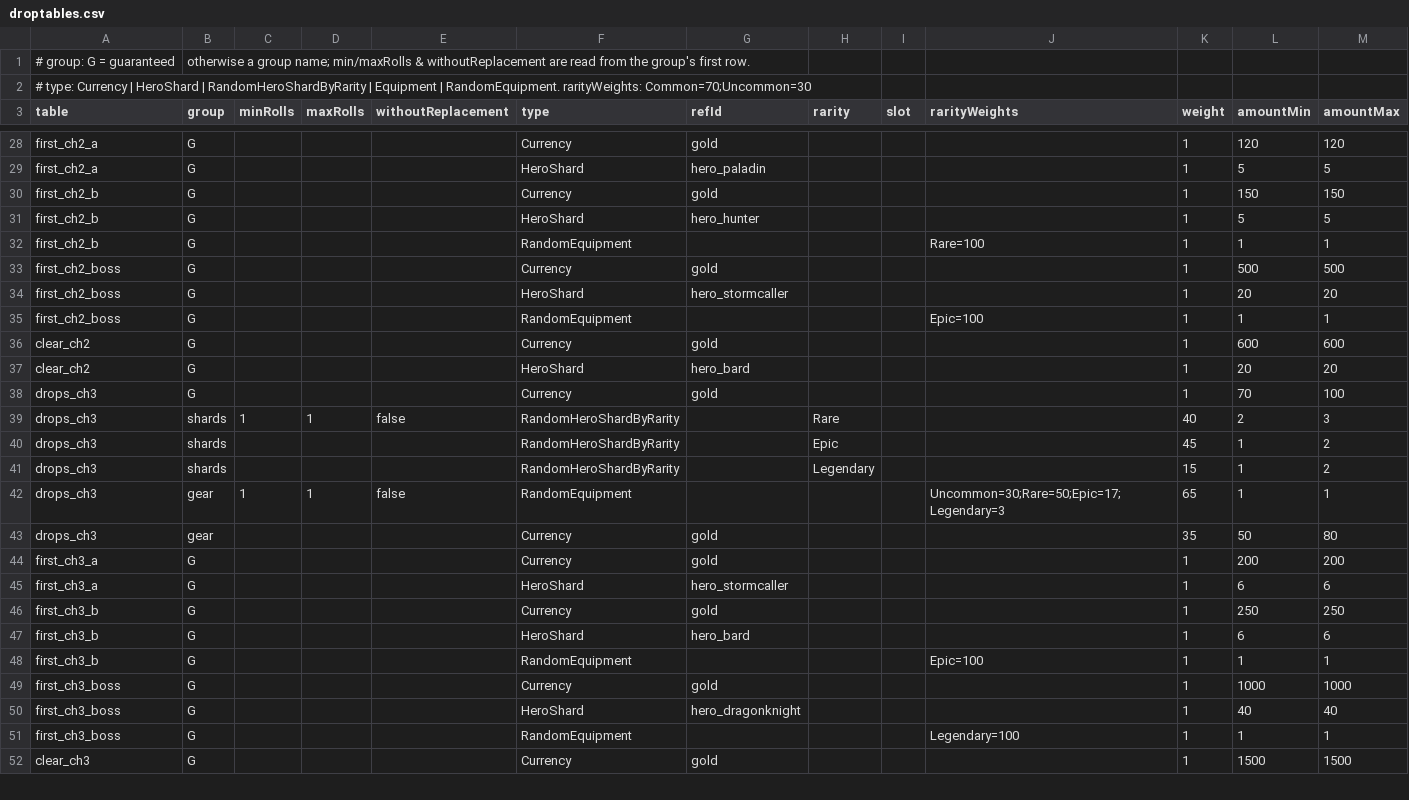
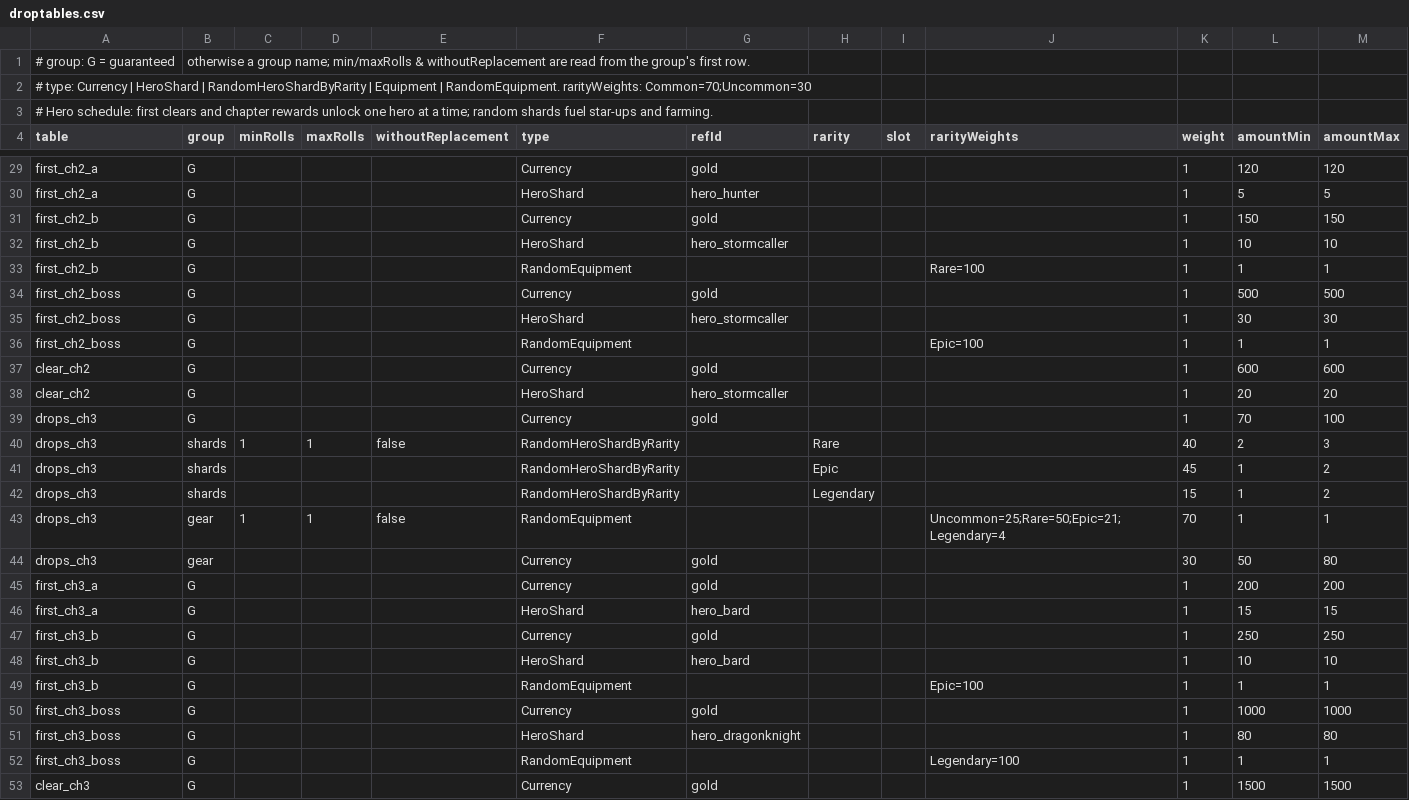
Before and after one commit to andreitdr/SquadFight, a CSV file: Assets/_Game/Content/Source/droptables.csv, drawn as a sheet; only a part is shown, gaps mark what is left out; addresses are those after the commit; the diff covers the shown part only; the diff names each change by its address in the sheet, - before the commit and + after, or states it on an @@ line.

```diff
--- a/Assets/_Game/Content/Source/droptables.csv
+++ b/Assets/_Game/Content/Source/droptables.csv
+row 3: # Hero schedule: first clears and chapter rewards unlock one hero at a time; random shards fuel star-ups and farming.
-G30 (refId): hero_paladin
+G30 (refId): hero_hunter
-G32 (refId): hero_hunter
+G32 (refId): hero_stormcaller
-L32 (amountMin): 5
+L32 (amountMin): 10
-M32 (amountMax): 5
+M32 (amountMax): 10
-L35 (amountMin): 20
+L35 (amountMin): 30
-M35 (amountMax): 20
+M35 (amountMax): 30
-G38 (refId): hero_bard
+G38 (refId): hero_stormcaller
-J43 (rarityWeights): Uncommon=30;Rare=50;Epic=17;Legendary=3
+J43 (rarityWeights): Uncommon=25;Rare=50;Epic=21;Legendary=4
-K43 (weight): 65
+K43 (weight): 70
-K44 (weight): 35
+K44 (weight): 30
-G46 (refId): hero_stormcaller
+G46 (refId): hero_bard
-L46 (amountMin): 6
+L46 (amountMin): 15
-M46 (amountMax): 6
+M46 (amountMax): 15
-L48 (amountMin): 6
+L48 (amountMin): 10
-M48 (amountMax): 6
+M48 (amountMax): 10
-L51 (amountMin): 40
+L51 (amountMin): 80
-M51 (amountMax): 40
+M51 (amountMax): 80
```
Also changed, not shown: 27 edited cells elsewhere in this file, 23 other files.
